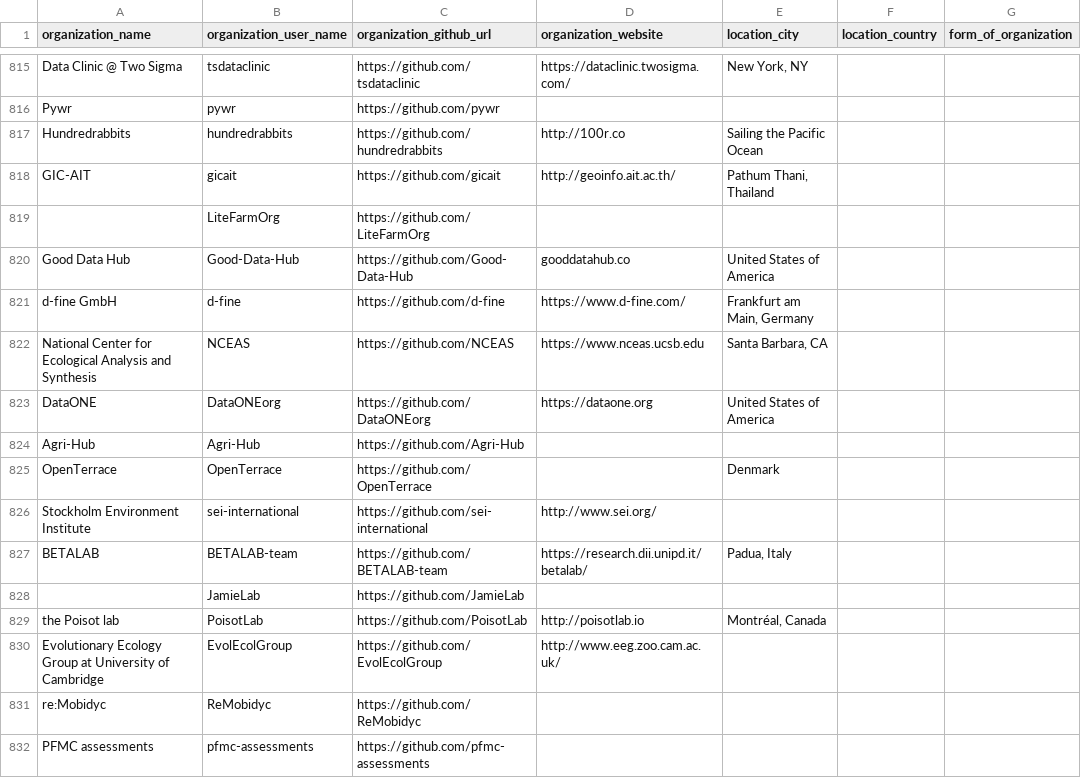
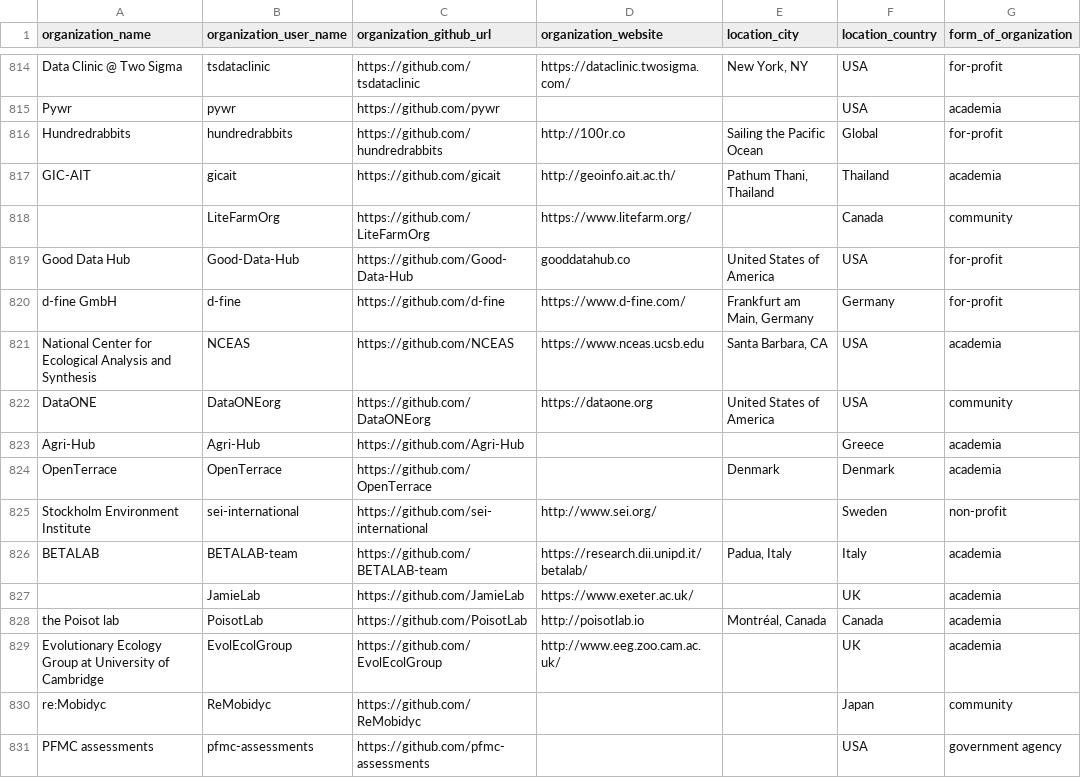
Before and after one commit to protontypes/AwesomeCure, a CSV file: csv/github_organizations.csv, drawn as a sheet; only a part is shown, gaps mark what is left out; addresses are those after the commit; the diff covers the shown part only; the diff names each change by its address in the sheet, - before the commit and + after, or states it on an @@ line.

```diff
--- a/csv/github_organizations.csv
+++ b/csv/github_organizations.csv
-F814:F815 (location_country): (empty)
+F814:F815 (location_country): USA
-G814 (form_of_organization): (empty)
+G814 (form_of_organization): for-profit
-G815 (form_of_organization): (empty)
+G815 (form_of_organization): academia
-F816 (location_country): (empty)
+F816 (location_country): Global
-G816 (form_of_organization): (empty)
+G816 (form_of_organization): for-profit
-F817 (location_country): (empty)
+F817 (location_country): Thailand
-G817 (form_of_organization): (empty)
+G817 (form_of_organization): academia
-D818 (organization_website): (empty)
+D818 (organization_website): https://www.litefarm.org/
-F818 (location_country): (empty)
+F818 (location_country): Canada
-G818 (form_of_organization): (empty)
+G818 (form_of_organization): community
-F819 (location_country): (empty)
+F819 (location_country): USA
-G819:G820 (form_of_organization): (empty)
+G819:G820 (form_of_organization): for-profit
-F820 (location_country): (empty)
+F820 (location_country): Germany
-F821:F822 (location_country): (empty)
+F821:F822 (location_country): USA
-G821 (form_of_organization): (empty)
+G821 (form_of_organization): academia
-G822 (form_of_organization): (empty)
+G822 (form_of_organization): community
-F823 (location_country): (empty)
+F823 (location_country): Greece
-G823:G824 (form_of_organization): (empty)
+G823:G824 (form_of_organization): academia
-F824 (location_country): (empty)
+F824 (location_country): Denmark
-F825 (location_country): (empty)
+F825 (location_country): Sweden
-G825 (form_of_organization): (empty)
+G825 (form_of_organization): non-profit
-F826 (location_country): (empty)
+F826 (location_country): Italy
-G826:G829 (form_of_organization): (empty)
+G826:G829 (form_of_organization): academia
-D827 (organization_website): (empty)
+D827 (organization_website): https://www.exeter.ac.uk/
-F827 (location_country): (empty)
+F827 (location_country): UK
-F828 (location_country): (empty)
+F828 (location_country): Canada
-F829 (location_country): (empty)
+F829 (location_country): UK
-F830 (location_country): (empty)
+F830 (location_country): Japan
-G830 (form_of_organization): (empty)
+G830 (form_of_organization): community
-F831 (location_country): (empty)
+F831 (location_country): USA
-G831 (form_of_organization): (empty)
+G831 (form_of_organization): government agency
```
Also changed, not shown: 1 removed row and 99 edited cells elsewhere in this file.
